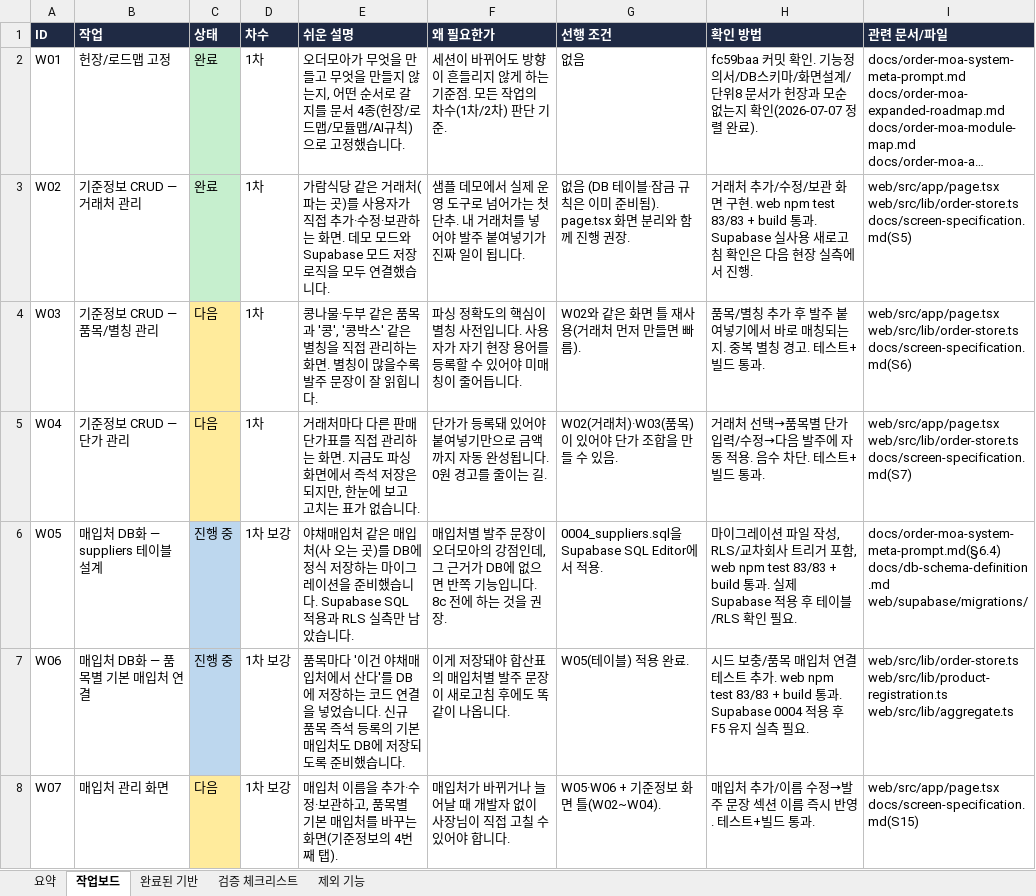
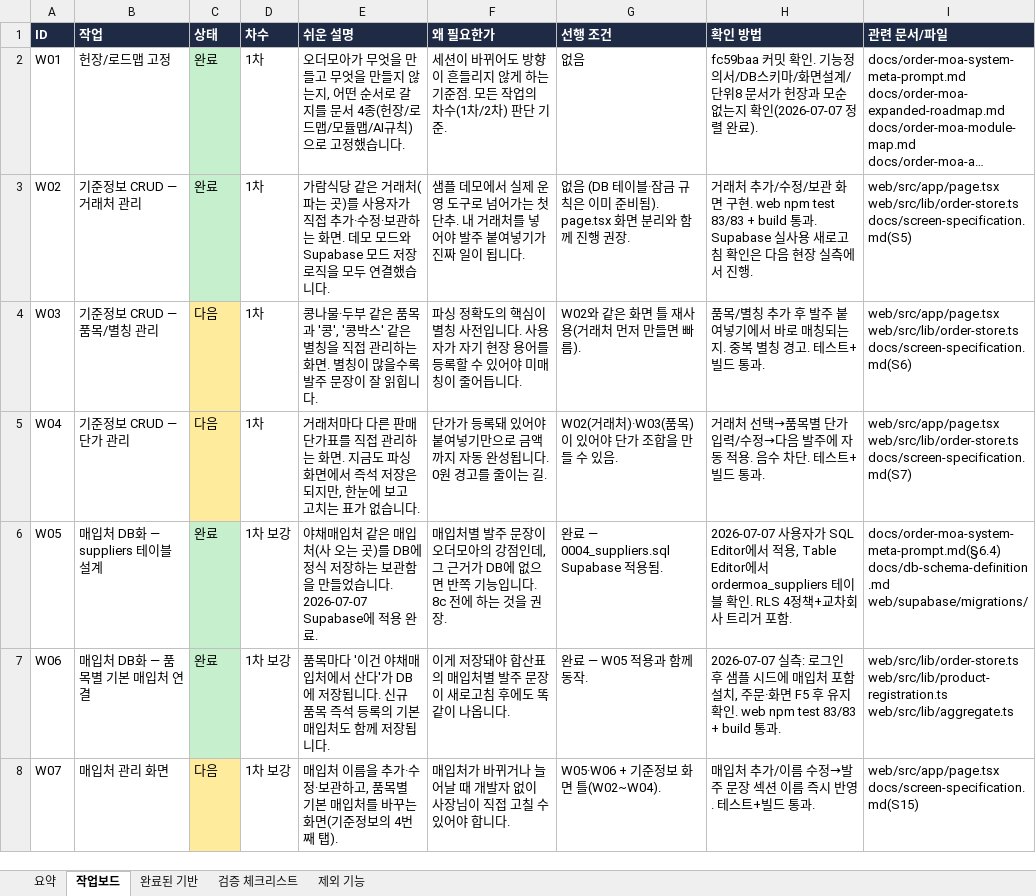
Before and after one commit to ssangyong119-hub/order-moa, an Excel workbook: docs/order-moa-progress-tracker.xlsx, sheet 작업보드, drawn as a sheet; only a part is shown; long unchanged cells end in …; values as stored, in another font and other column widths than the file's, no borders; the diff covers the shown part only; the diff names each change by its address in the sheet, - before the commit and + after, or states it on an @@ line.

```diff
--- a/docs/order-moa-progress-tracker.xlsx (sheet 작업보드)
+++ b/docs/order-moa-progress-tracker.xlsx (sheet 작업보드)
-C6:C7 (상태): 진행 중
+C6:C7 (상태): 완료
-C6:C7 fill: #BDD7EE
+C6:C7 fill: #C6EFCE
-E6 (쉬운 설명): …장하는 마이그레이션을 준비했습니다. Supabase SQL 적용과 RLS 실측만 남았습니다.
+E6 (쉬운 설명): …장하는 보관함을 만들었습니다. 2026-07-07 Supabase에 적용 완료.
-G6 (선행 조건): 0004_suppliers.sql을 Supabase SQL Editor에서 적용.
+G6 (선행 조건): 완료 — 0004_suppliers.sql Supabase 적용됨.
-H6 (확인 방법): 마이그레이션 파일 작성, RLS/교차회사 트리거 포함, web npm test 83/83 + build 통과. 실제 Supabase 적용 후 테이블/RLS 확인 필요.
+H6 (확인 방법): 2026-07-07 사용자가 SQL Editor에서 적용, Table Editor에서 ordermoa_suppliers 테이블 확인. RLS 4정책+교차회사 트리거 포함.
-E7 (쉬운 설명): …산다'를 DB에 저장하는 코드 연결을 넣었습니다. 신규 품목 즉석 등록의 기본 매입처도 DB에 저장되도록 준비했습니다.
+E7 (쉬운 설명): …산다'가 DB에 저장됩니다. 신규 품목 즉석 등록의 기본 매입처도 함께 저장됩니다.
-G7 (선행 조건): W05(테이블) 적용 완료.
+G7 (선행 조건): 완료 — W05 적용과 함께 동작.
-H7 (확인 방법): 시드 보충/품목 매입처 연결 테스트 추가. web npm test 83/83 + build 통과. Supabase 0004 적용 후 F5 유지 실측 필요.
+H7 (확인 방법): 2026-07-07 실측: 로그인 후 샘플 시드에 매입처 포함 설치, 주문·화면 F5 후 유지 확인. web npm test 83/83 + build 통과.
```
Also changed, not shown: 1 added row, 4 edited cells and cell formats elsewhere in this sheet, sheet 완료된 기반, sheet 요약, 4 other files.
